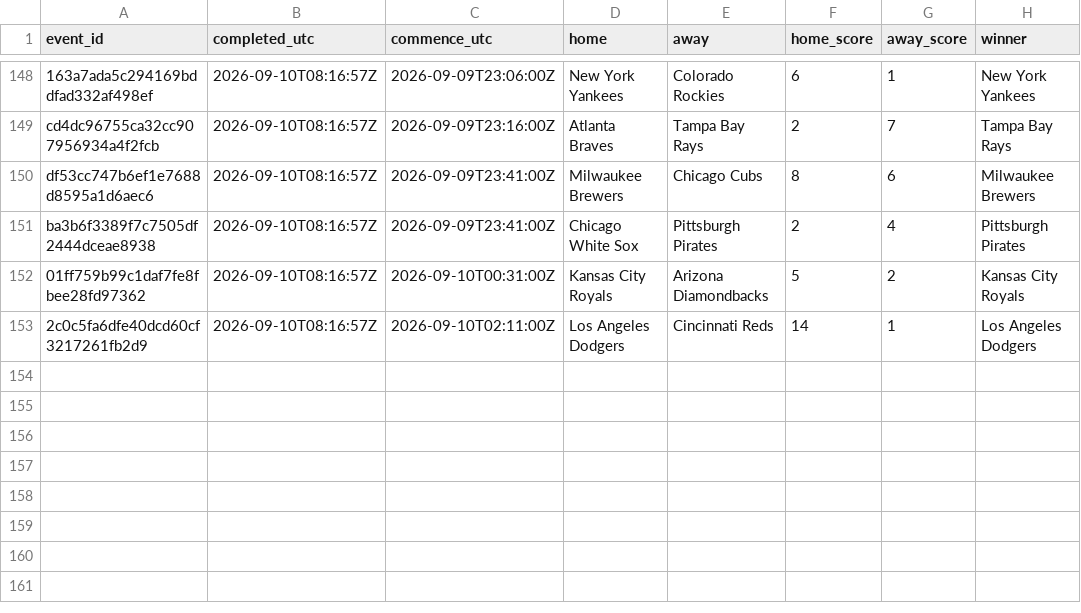
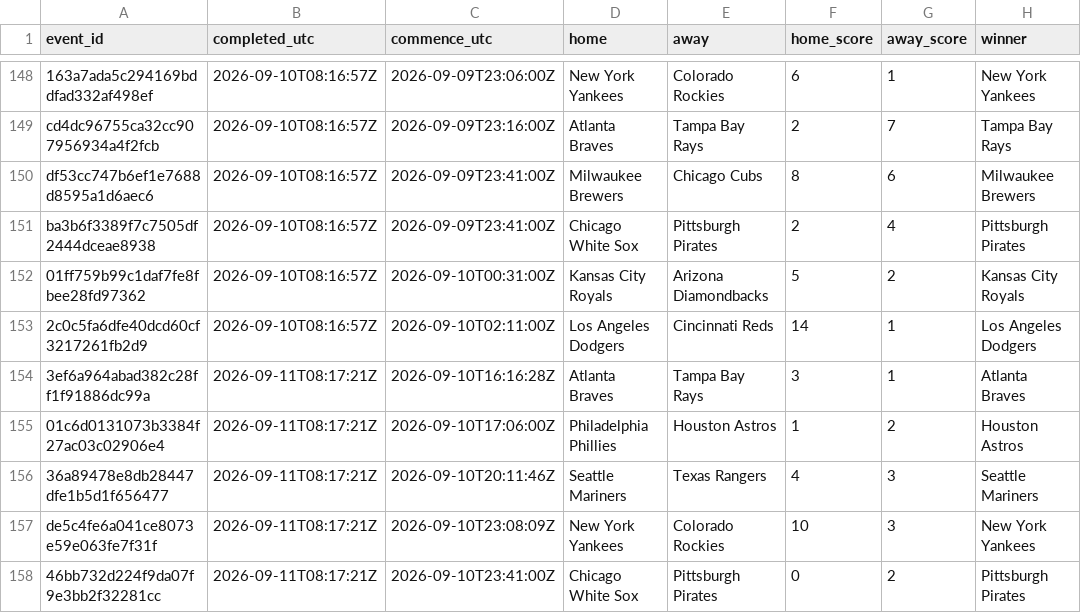
Before and after one commit to felix1975men-cpu/odds-monitor, a CSV file: data/mlb/results-2026-09.csv, drawn as a sheet; only a part is shown, gaps mark what is left out.

Commit message:
mlb results 2026-09-11

```diff
--- a/data/mlb/results-2026-09.csv
+++ b/data/mlb/results-2026-09.csv
@@ -153 +153,6 @@ ba3b6f3389f7c7505df2444dceae8938,2026-09-10T08:16:57Z,2026-09-09T23:41:00Z,Chica
 2c0c5fa6dfe40dcd60cf3217261fb2d9,2026-09-10T08:16:57Z,2026-09-10T02:11:00Z,Los Angeles Dodgers,Cincinnati Reds,14,1,Los Angeles Dodgers
+3ef6a964abad382c28ff1f91886dc99a,2026-09-11T08:17:21Z,2026-09-10T16:16:28Z,Atlanta Braves,Tampa Bay Rays,3,1,Atlanta Braves
+01c6d0131073b3384f27ac03c02906e4,2026-09-11T08:17:21Z,2026-09-10T17:06:00Z,Philadelphia Phillies,Houston Astros,1,2,Houston Astros
+36a89478e8db28447dfe1b5d1f656477,2026-09-11T08:17:21Z,2026-09-10T20:11:46Z,Seattle Mariners,Texas Rangers,4,3,Seattle Mariners
+de5c4fe6a041ce8073e59e063fe7f31f,2026-09-11T08:17:21Z,2026-09-10T23:08:09Z,New York Yankees,Colorado Rockies,10,3,New York Yankees
+46bb732d224f9da07f9e3bb2f32281cc,2026-09-11T08:17:21Z,2026-09-10T23:41:00Z,Chicago White Sox,Pittsburgh Pirates,0,2,Pittsburgh Pirates
```
